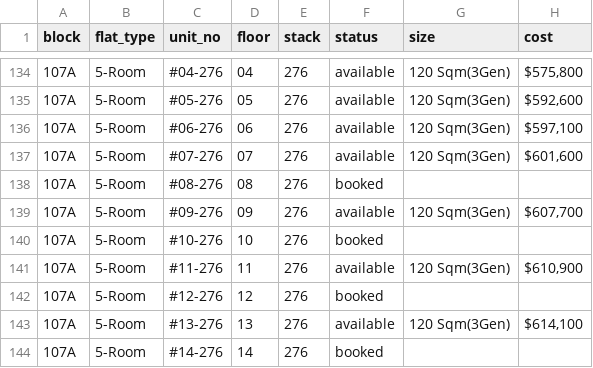
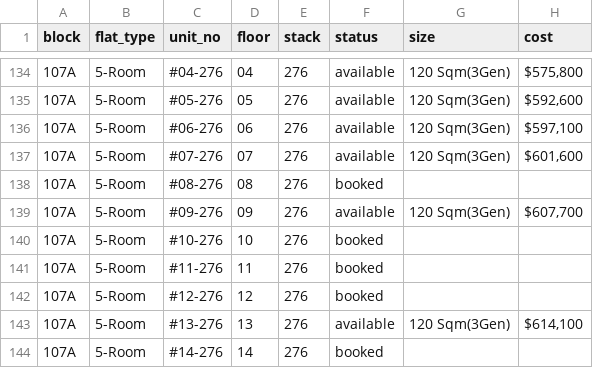
Before and after one commit to davidchua/hdb_scraper, a CSV file: data/bidadari_2.csv, drawn as a sheet; only a part is shown, gaps mark what is left out.

Commit message:
Updated bidadari feb data on Fri Nov 18 10:29:37 SGT 2016

```diff
--- a/data/bidadari_2.csv
+++ b/data/bidadari_2.csv
@@ -140,3 +140,3 @@ block,flat_type,unit_no,floor,stack,status,size,cost
 107A,5-Room,#10-276,10,276,booked,,
-107A,5-Room,#11-276,11,276,available,120 Sqm(3Gen),"$610,900"
+107A,5-Room,#11-276,11,276,booked,,
 107A,5-Room,#12-276,12,276,booked,,
```
Also changed, not shown: 2 other files.
